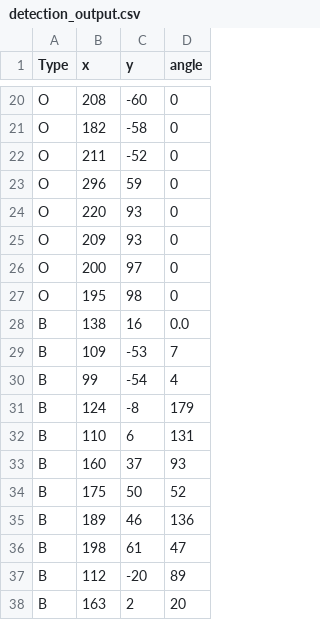
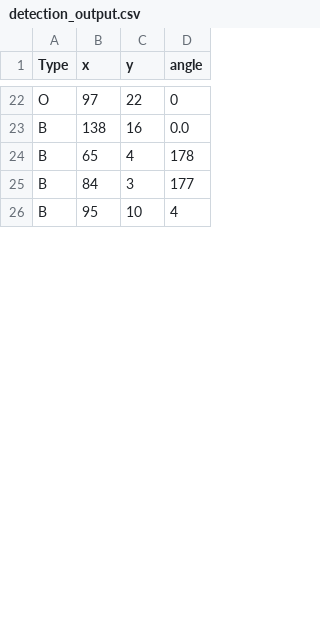
Before and after one commit to Karl-Isac/dd2419_ws_Group5_2026, a CSV file: src/detection/config/detection_output.csv, drawn as a sheet; only a part is shown, gaps mark what is left out; removed rows and columns are numbered as before the commit, all else as after; the diff covers the shown part only; the diff names each change by its address in the sheet, - before the commit and + after, or states it on an @@ line.

```diff
--- a/src/detection/config/detection_output.csv
+++ b/src/detection/config/detection_output.csv
-B22 (x): 208
+B22 (x): 97
-C22 (y): -60
+C22 (y): 22
-row 21: O | 182 | -58 | 0
-row 22: O | 211 | -52 | 0
-row 23: O | 296 | 59 | 0
-row 24: O | 220 | 93 | 0
-row 25: O | 209 | 93 | 0
-row 26: O | 200 | 97 | 0
-row 27: O | 195 | 98 | 0
-row 29: B | 109 | -53 | 7
+row 24: B | 65 | 4 | 178
+row 25: B | 84 | 3 | 177
-B26 (x): 99
+B26 (x): 95
-C26 (y): -54
+C26 (y): 10
-row 31: B | 124 | -8 | 179
-row 32: B | 110 | 6 | 131
-row 33: B | 160 | 37 | 93
-row 34: B | 175 | 50 | 52
-row 35: B | 189 | 46 | 136
-row 36: B | 198 | 61 | 47
-row 37: B | 112 | -20 | 89
-row 38: B | 163 | 2 | 20
```
Also changed, not shown: 4 added rows, 20 removed rows and 27 edited cells elsewhere in this file.
